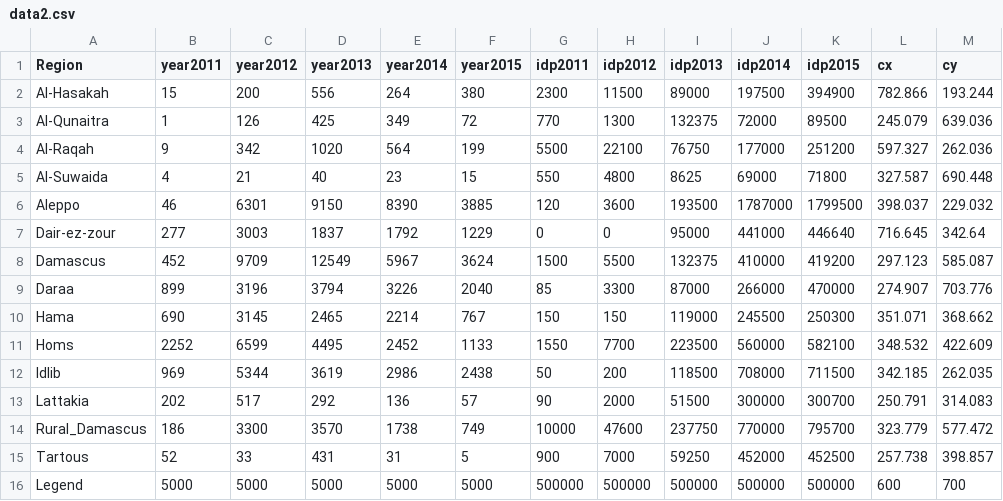
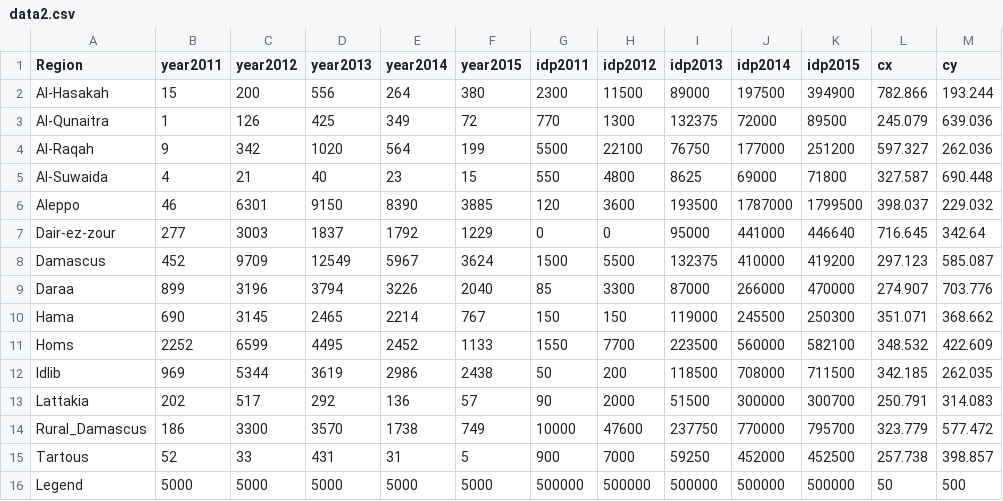
Before and after one commit to photonflux/interactive_visual, a CSV file: data2.csv, drawn as a sheet.

```diff
--- a/data2.csv
+++ b/data2.csv
@@ -15,2 +15,2 @@ Rural_Damascus,186,3300,3570,1738,749,10000,47600,237750,770000,795700,323.779,5
 Tartous,52,33,431,31,5,900,7000,59250,452000,452500,257.738,398.857
-Legend,5000,5000,5000,5000,5000,500000,500000,500000,500000,500000,600,700
+Legend,5000,5000,5000,5000,5000,500000,500000,500000,500000,500000,50,500
```
Also changed, not shown: 3 other files.
